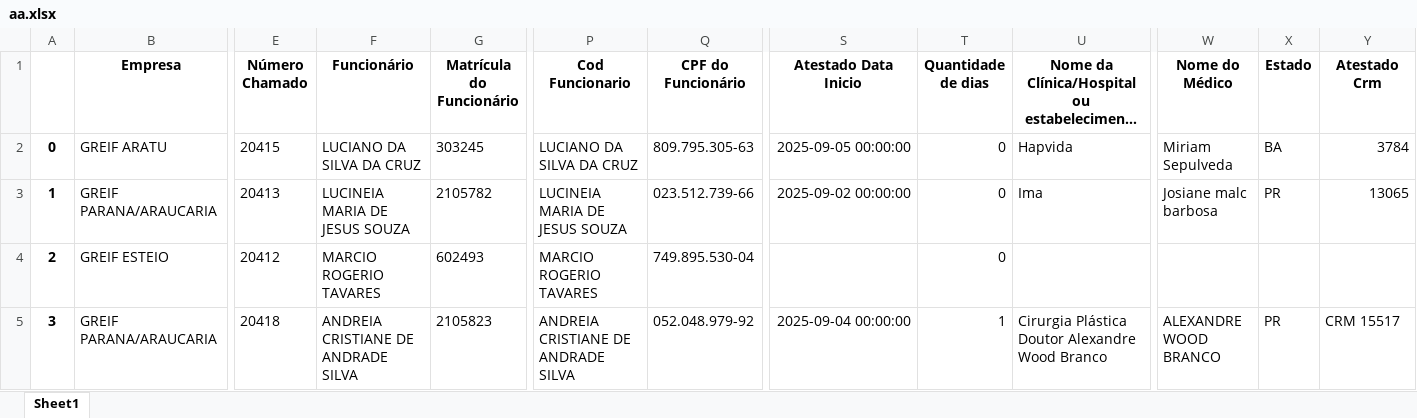
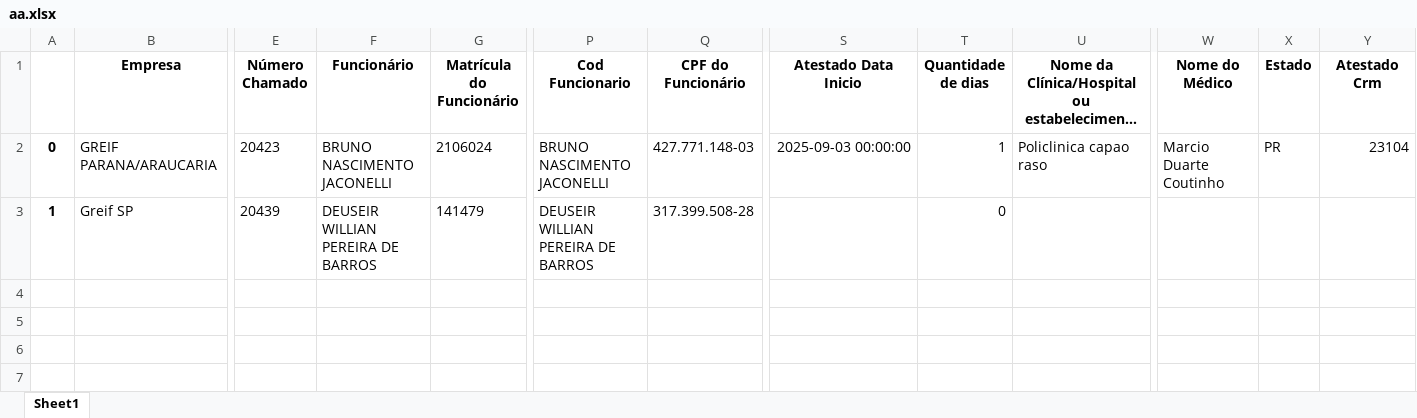
Before and after one commit to VerNancio/extract_excels_automation_expert, an Excel workbook: aa.xlsx, sheet Sheet1, drawn as a sheet; only a part is shown, gaps mark what is left out; long unchanged cells end in …; values as stored, in another font and other column widths than the file's, no borders; rows hold the shown columns only; the diff covers the shown part only; the diff names each change by its address in the sheet, - before the commit and + after, or states it on an @@ line.

Commit message:
Greif funcional e criado filtro de exclusão pra cpf e data_inicio nulos

```diff
--- a/aa.xlsx (sheet Sheet1)
+++ b/aa.xlsx (sheet Sheet1)
-B2 (Empresa): GREIF ARATU
+B2 (Empresa): GREIF PARANA/ARAUCARIA
-E2 (Número Chamado): 20415
+E2 (Número Chamado): 20423
-F2 (Funcionário): LUCIANO DA SILVA DA CRUZ
+F2 (Funcionário): BRUNO NASCIMENTO JACONELLI
-G2 (Matrícula do Funcionário): 303245
+G2 (Matrícula do Funcionário): 2106024
-P2 (Cod Funcionario): LUCIANO DA SILVA DA CRUZ
+P2 (Cod Funcionario): BRUNO NASCIMENTO JACONELLI
-Q2 (CPF do Funcionário): 809.795.305-63
+Q2 (CPF do Funcionário): 427.771.148-03
-S2 (Atestado Data Inicio): 2025-09-05 00:00:00
+S2 (Atestado Data Inicio): 2025-09-03 00:00:00
-T2 (Quantidade de dias): 0
+T2 (Quantidade de dias): 1
-U2: Hapvida
+U2: Policlinica capao raso
-W2 (Nome do Médico): Miriam Sepulveda
+W2 (Nome do Médico): Marcio Duarte Coutinho
-X2 (Estado): BA
+X2 (Estado): PR
-Y2 (Atestado Crm): 3784
+Y2 (Atestado Crm): 23104
-B3 (Empresa): GREIF PARANA/ARAUCARIA
+B3 (Empresa): Greif SP
-E3 (Número Chamado): 20413
+E3 (Número Chamado): 20439
-F3 (Funcionário): LUCINEIA MARIA DE JESUS SOUZA
+F3 (Funcionário): DEUSEIR WILLIAN PEREIRA DE BARROS
-G3 (Matrícula do Funcionário): 2105782
+G3 (Matrícula do Funcionário): 141479
-P3 (Cod Funcionario): LUCINEIA MARIA DE JESUS SOUZA
+P3 (Cod Funcionario): DEUSEIR WILLIAN PEREIRA DE BARROS
-Q3 (CPF do Funcionário): 023.512.739-66
+Q3 (CPF do Funcionário): 317.399.508-28
-S3 (Atestado Data Inicio): 2025-09-02 00:00:00
+S3 (Atestado Data Inicio): (empty)
-U3: Ima
+U3: (empty)
-W3 (Nome do Médico): Josiane malc barbosa
+W3 (Nome do Médico): (empty)
-X3 (Estado): PR
+X3 (Estado): (empty)
-Y3 (Atestado Crm): 13065
+Y3 (Atestado Crm): (empty)
-row 4: 2 | GREIF ESTEIO | 20412 | MARCIO ROGERIO TAVARES | 602493 | MARCIO ROGERIO TAVARES | 749.895.530-04 |  | 0
-row 5: 3 | GREIF PARANA/ARAUCARIA | 20418 | ANDREIA CRISTIANE DE ANDRADE SILVA | 2105823 | ANDREIA CRISTIANE DE ANDRADE SILVA | 052.048.979-92 | 2025-09-04 00:00:00 | 1 | Cirurgia Plástica Doutor Alexandre Wood Branco | ALEXANDRE WOOD BRANCO | PR | CRM 15517
```
Also changed, not shown: 3 edited cells elsewhere in this sheet, data/greif/temp/grid_db_suporte (1).xlsx, data/greif/temp/grid_db_suporte.xlsx, 11 other files.
